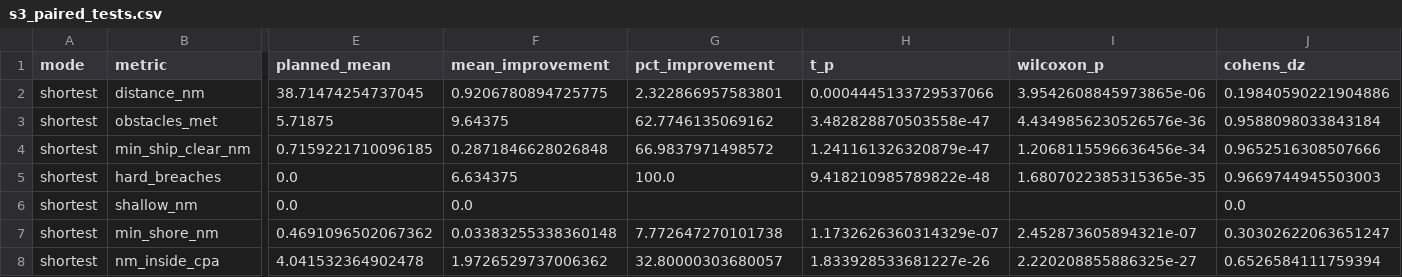
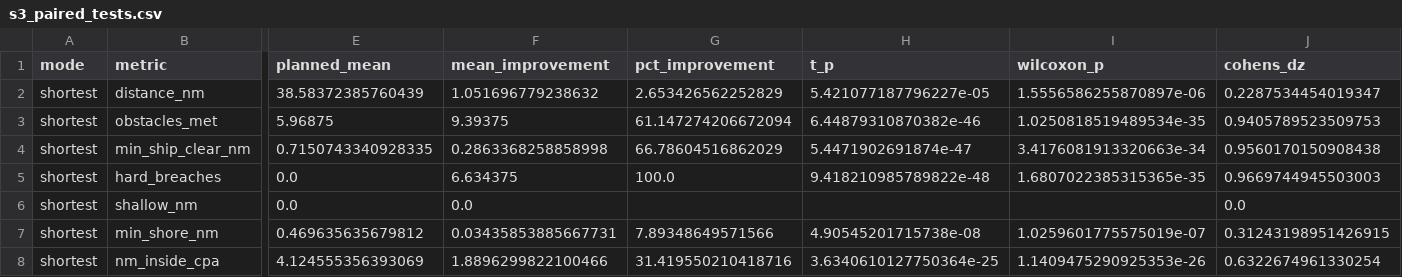
Before and after one commit to ExoticAura/strait-safe-route, a CSV file: outputs/s3_paired_tests.csv, drawn as a sheet; only a part is shown, gaps mark what is left out; the diff covers the shown part only; the diff names each change by its address in the sheet, - before the commit and + after, or states it on an @@ line.

```diff
--- a/outputs/s3_paired_tests.csv
+++ b/outputs/s3_paired_tests.csv
-E2 (planned_mean): 38.71474254737045
+E2 (planned_mean): 38.58372385760439
-F2 (mean_improvement): 0.9206780894725775
+F2 (mean_improvement): 1.051696779238632
-G2 (pct_improvement): 2.322866957583801
+G2 (pct_improvement): 2.653426562252829
-H2 (t_p): 0.0004445133729537066
+H2 (t_p): 5.421077187796227e-05
-I2 (wilcoxon_p): 3.9542608845973865e-06
+I2 (wilcoxon_p): 1.5556586255870897e-06
-J2 (cohens_dz): 0.19840590221904886
+J2 (cohens_dz): 0.2287534454019347
-E3 (planned_mean): 5.71875
+E3 (planned_mean): 5.96875
-F3 (mean_improvement): 9.64375
+F3 (mean_improvement): 9.39375
-G3 (pct_improvement): 62.7746135069162
+G3 (pct_improvement): 61.147274206672094
-H3 (t_p): 3.482828870503558e-47
+H3 (t_p): 6.44879310870382e-46
-I3 (wilcoxon_p): 4.4349856230526576e-36
+I3 (wilcoxon_p): 1.0250818519489534e-35
-J3 (cohens_dz): 0.9588098033843184
+J3 (cohens_dz): 0.9405789523509753
-E4 (planned_mean): 0.7159221710096185
+E4 (planned_mean): 0.7150743340928335
-F4 (mean_improvement): 0.2871846628026848
+F4 (mean_improvement): 0.2863368258858998
-G4 (pct_improvement): 66.9837971498572
+G4 (pct_improvement): 66.78604516862029
-H4 (t_p): 1.241161326320879e-47
+H4 (t_p): 5.4471902691874e-47
-I4 (wilcoxon_p): 1.2068115596636456e-34
+I4 (wilcoxon_p): 3.4176081913320663e-34
-J4 (cohens_dz): 0.9652516308507666
+J4 (cohens_dz): 0.9560170150908438
-E7 (planned_mean): 0.4691096502067362
+E7 (planned_mean): 0.469635635679812
-F7 (mean_improvement): 0.03383255338360148
+F7 (mean_improvement): 0.03435853885667731
-G7 (pct_improvement): 7.772647270101738
+G7 (pct_improvement): 7.89348649571566
-H7 (t_p): 1.1732626360314329e-07
+H7 (t_p): 4.90545201715738e-08
-I7 (wilcoxon_p): 2.452873605894321e-07
+I7 (wilcoxon_p): 1.0259601775575019e-07
-J7 (cohens_dz): 0.30302622063651247
+J7 (cohens_dz): 0.31243198951426915
-E8 (planned_mean): 4.041532364902478
+E8 (planned_mean): 4.124555356393069
-F8 (mean_improvement): 1.9726529737006362
+F8 (mean_improvement): 1.8896299822100466
-G8 (pct_improvement): 32.80000303680057
+G8 (pct_improvement): 31.419550210418716
-H8 (t_p): 1.833928533681227e-26
+H8 (t_p): 3.6340610127750364e-25
-I8 (wilcoxon_p): 2.220208855886325e-27
+I8 (wilcoxon_p): 1.1409475290925353e-26
-J8 (cohens_dz): 0.6526584111759394
+J8 (cohens_dz): 0.6322674961330254
```
Also changed, not shown: 60 edited cells elsewhere in this file, outputs/s2_algorithm_benchmark.csv, outputs/s2_encounters.csv, 17 other files.
